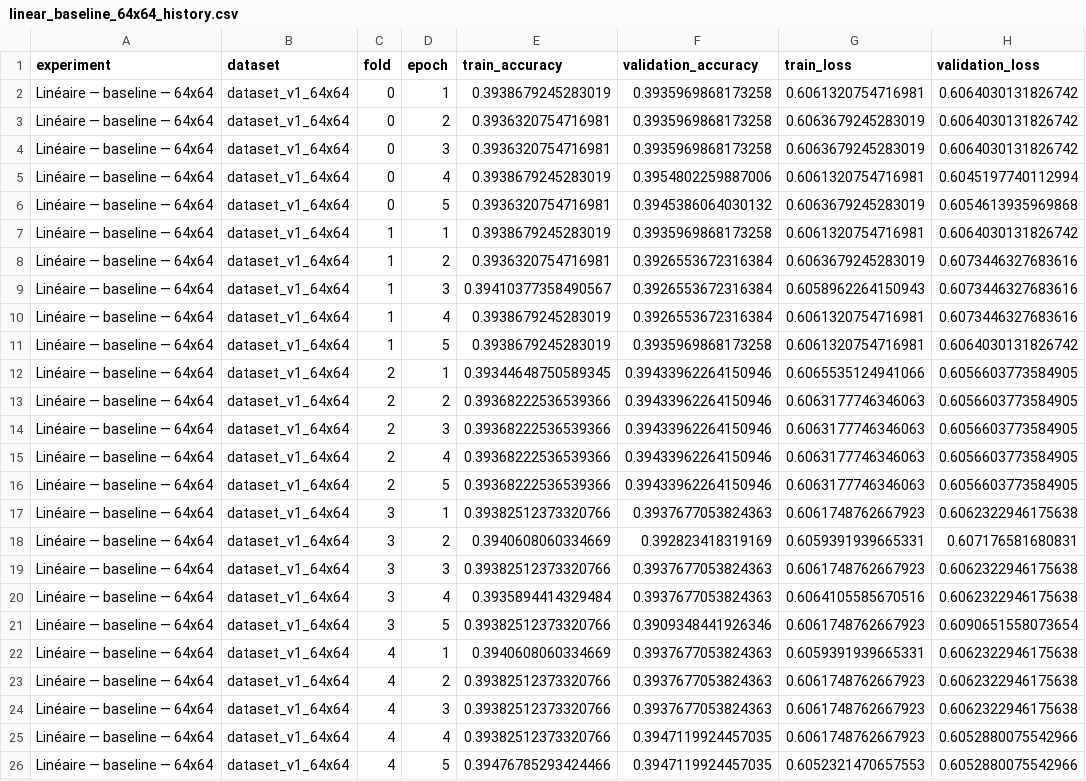
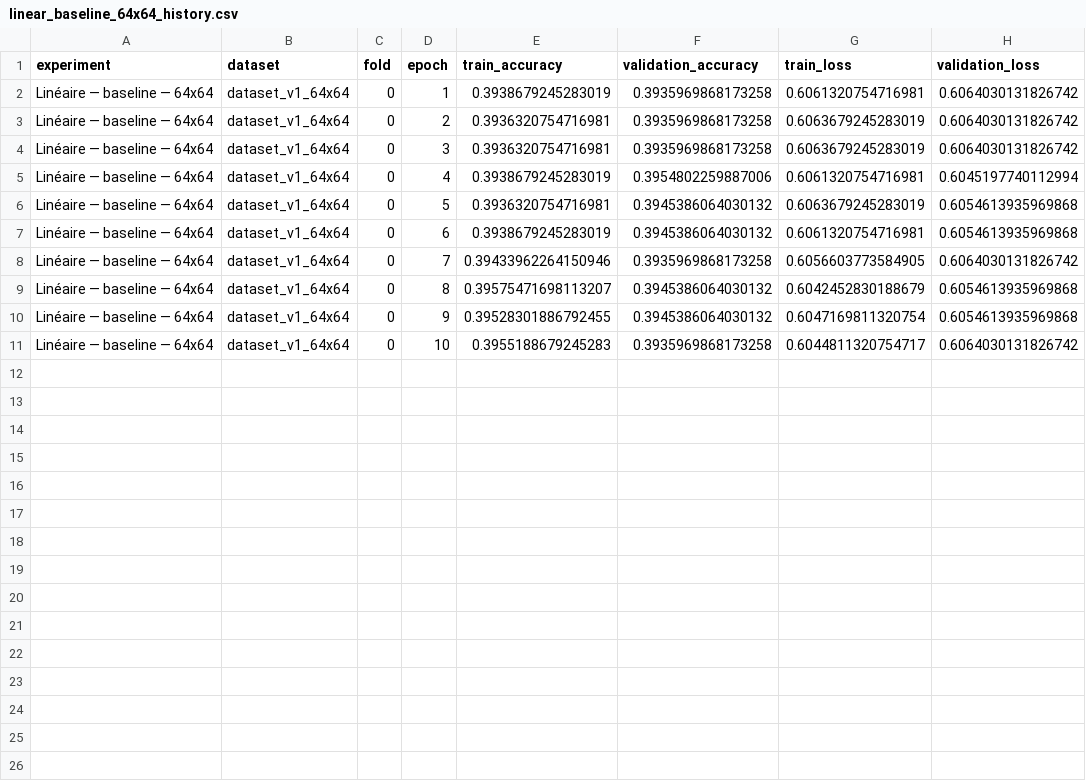
Before and after one commit to menouaw-org/apprentissage_automatique, a CSV file: reports/tables/linear_baseline_64x64_history.csv, drawn as a sheet.

Commit message:
refactor: typo ruff

```diff
--- a/reports/tables/linear_baseline_64x64_history.csv
+++ b/reports/tables/linear_baseline_64x64_history.csv
@@ -6,21 +6,6 @@ Linéaire — baseline — 64x64,dataset_v1_64x64,0,4,0.3938679245283019,0.39548
 Linéaire — baseline — 64x64,dataset_v1_64x64,0,5,0.3936320754716981,0.3945386064030132,0.6063679245283019,0.6054613935969868
-Linéaire — baseline — 64x64,dataset_v1_64x64,1,1,0.3938679245283019,0.3935969868173258,0.6061320754716981,0.6064030131826742
-Linéaire — baseline — 64x64,dataset_v1_64x64,1,2,0.3936320754716981,0.3926553672316384,0.6063679245283019,0.6073446327683616
-Linéaire — baseline — 64x64,dataset_v1_64x64,1,3,0.39410377358490567,0.3926553672316384,0.6058962264150943,0.6073446327683616
-Linéaire — baseline — 64x64,dataset_v1_64x64,1,4,0.3938679245283019,0.3926553672316384,0.6061320754716981,0.6073446327683616
-Linéaire — baseline — 64x64,dataset_v1_64x64,1,5,0.3938679245283019,0.3935969868173258,0.6061320754716981,0.6064030131826742
-Linéaire — baseline — 64x64,dataset_v1_64x64,2,1,0.39344648750589345,0.39433962264150946,0.6065535124941066,0.6056603773584905
-Linéaire — baseline — 64x64,dataset_v1_64x64,2,2,0.39368222536539366,0.39433962264150946,0.6063177746346063,0.6056603773584905
-Linéaire — baseline — 64x64,dataset_v1_64x64,2,3,0.39368222536539366,0.39433962264150946,0.6063177746346063,0.6056603773584905
-Linéaire — baseline — 64x64,dataset_v1_64x64,2,4,0.39368222536539366,0.39433962264150946,0.6063177746346063,0.6056603773584905
-Linéaire — baseline — 64x64,dataset_v1_64x64,2,5,0.39368222536539366,0.39433962264150946,0.6063177746346063,0.6056603773584905
-Linéaire — baseline — 64x64,dataset_v1_64x64,3,1,0.39382512373320766,0.3937677053824363,0.6061748762667923,0.6062322946175638
-Linéaire — baseline — 64x64,dataset_v1_64x64,3,2,0.3940608060334669,0.392823418319169,0.6059391939665331,0.607176581680831
-Linéaire — baseline — 64x64,dataset_v1_64x64,3,3,0.39382512373320766,0.3937677053824363,0.6061748762667923,0.6062322946175638
-Linéaire — baseline — 64x64,dataset_v1_64x64,3,4,0.3935894414329484,0.3937677053824363,0.6064105585670516,0.6062322946175638
-Linéaire — baseline — 64x64,dataset_v1_64x64,3,5,0.39382512373320766,0.3909348441926346,0.6061748762667923,0.6090651558073654
-Linéaire — baseline — 64x64,dataset_v1_64x64,4,1,0.3940608060334669,0.3937677053824363,0.6059391939665331,0.6062322946175638
-Linéaire — baseline — 64x64,dataset_v1_64x64,4,2,0.39382512373320766,0.3937677053824363,0.6061748762667923,0.6062322946175638
-Linéaire — baseline — 64x64,dataset_v1_64x64,4,3,0.39382512373320766,0.3937677053824363,0.6061748762667923,0.6062322946175638
-Linéaire — baseline — 64x64,dataset_v1_64x64,4,4,0.39382512373320766,0.3947119924457035,0.6061748762667923,0.6052880075542966
-Linéaire — baseline — 64x64,dataset_v1_64x64,4,5,0.39476785293424466,0.3947119924457035,0.6052321470657553,0.6052880075542966
+Linéaire — baseline — 64x64,dataset_v1_64x64,0,6,0.3938679245283019,0.3945386064030132,0.6061320754716981,0.6054613935969868
+Linéaire — baseline — 64x64,dataset_v1_64x64,0,7,0.39433962264150946,0.3935969868173258,0.6056603773584905,0.6064030131826742
+Linéaire — baseline — 64x64,dataset_v1_64x64,0,8,0.39575471698113207,0.3945386064030132,0.6042452830188679,0.6054613935969868
+Linéaire — baseline — 64x64,dataset_v1_64x64,0,9,0.39528301886792455,0.3945386064030132,0.6047169811320754,0.6054613935969868
+Linéaire — baseline — 64x64,dataset_v1_64x64,0,10,0.3955188679245283,0.3935969868173258,0.6044811320754717,0.6064030131826742
```
Also changed, not shown: reports/tables/linear_baseline_64x64_folds.csv, 8 other files.
